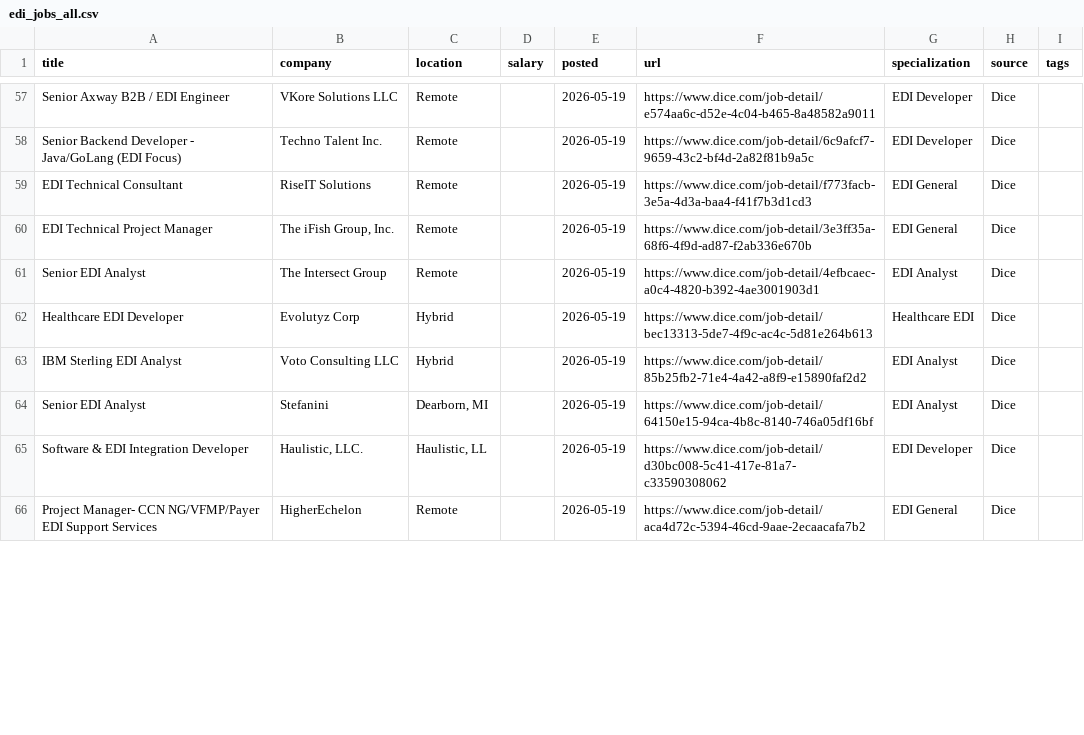
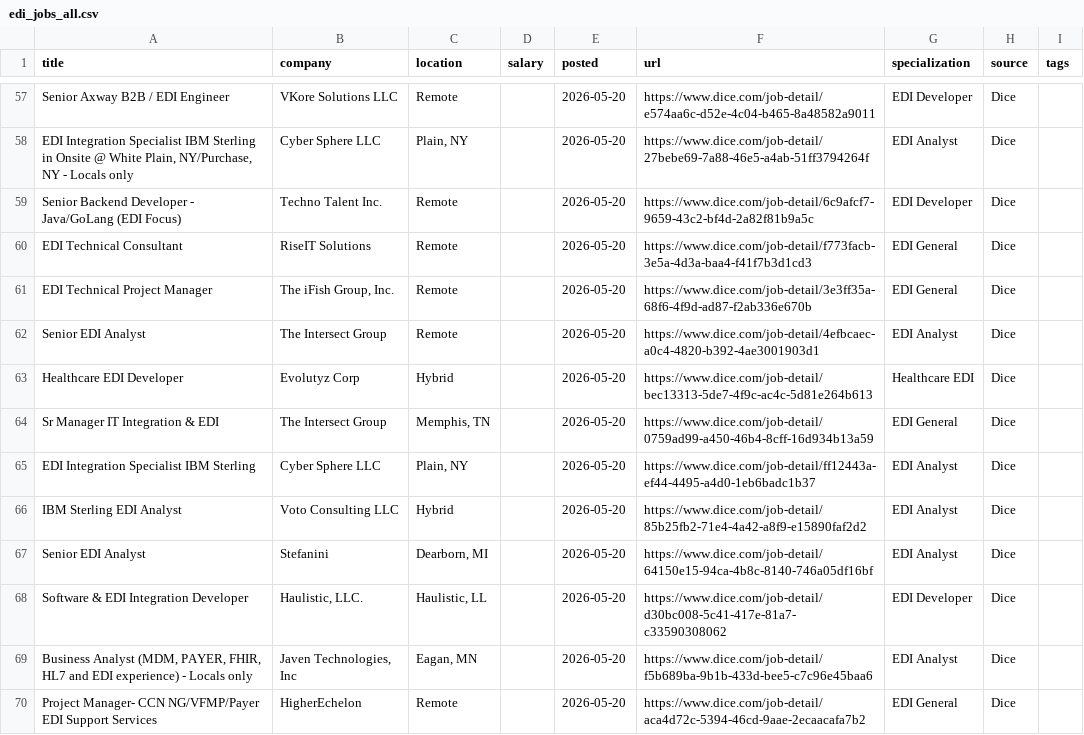
Before and after one commit to remoteediproject-ctrl/remoteedi-jobs, a CSV file: edi_jobs_all.csv, drawn as a sheet; only a part is shown, gaps mark what is left out; addresses are those after the commit; the diff covers the shown part only; the diff names each change by its address in the sheet, - before the commit and + after, or states it on an @@ line.

```diff
--- a/edi_jobs_all.csv
+++ b/edi_jobs_all.csv
-E57 (posted): 2026-05-19
+E57 (posted): 2026-05-20
+row 58: EDI Integration Specialist IBM Sterling in Onsite @ White Plain, NY/Purchase, NY - Locals only | Cyber Sphere LLC | Plain, NY |  | 2026-05-20 | https://www.dice.com/job-detail/27bebe69-7a88-46e5-a4ab-51ff3794264f | EDI Analyst | Dice
-E59:E63 (posted): 2026-05-19
+E59:E63 (posted): 2026-05-20
+row 64: Sr Manager IT Integration & EDI | The Intersect Group | Memphis, TN |  | 2026-05-20 | https://www.dice.com/job-detail/0759ad99-a450-46b4-8cff-16d934b13a59 | EDI General | Dice
+row 65: EDI Integration Specialist IBM Sterling | Cyber Sphere LLC | Plain, NY |  | 2026-05-20 | https://www.dice.com/job-detail/ff12443a-ef44-4495-a4d0-1eb6badc1b37 | EDI Analyst | Dice
-E66:E68 (posted): 2026-05-19
+E66:E68 (posted): 2026-05-20
+row 69: Business Analyst (MDM, PAYER, FHIR, HL7 and EDI experience) - Locals only | Javen Technologies, Inc | Eagan, MN |  | 2026-05-20 | https://www.dice.com/job-detail/f5b689ba-9b1b-433d-bee5-c7c96e45baa6 | EDI Analyst | Dice
-E70 (posted): 2026-05-19
+E70 (posted): 2026-05-20
```
Also changed, not shown: 4 added rows, 4 removed rows, 5 moved rows and 48 edited cells elsewhere in this file, 2 other files.
